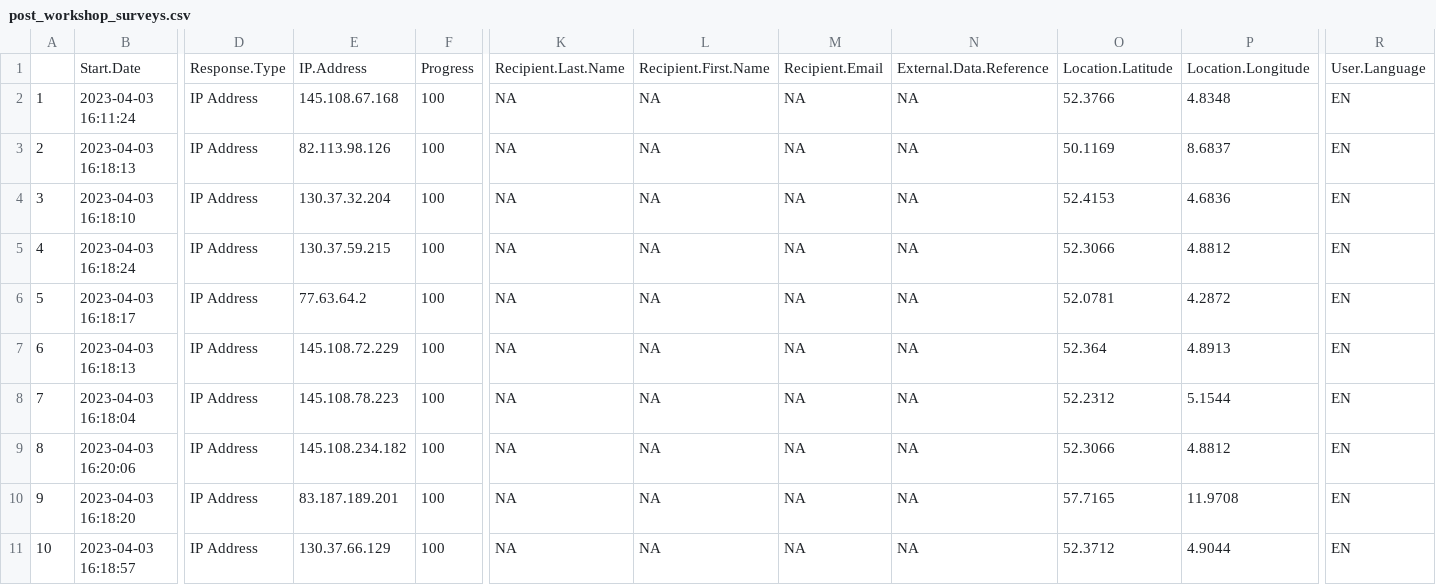
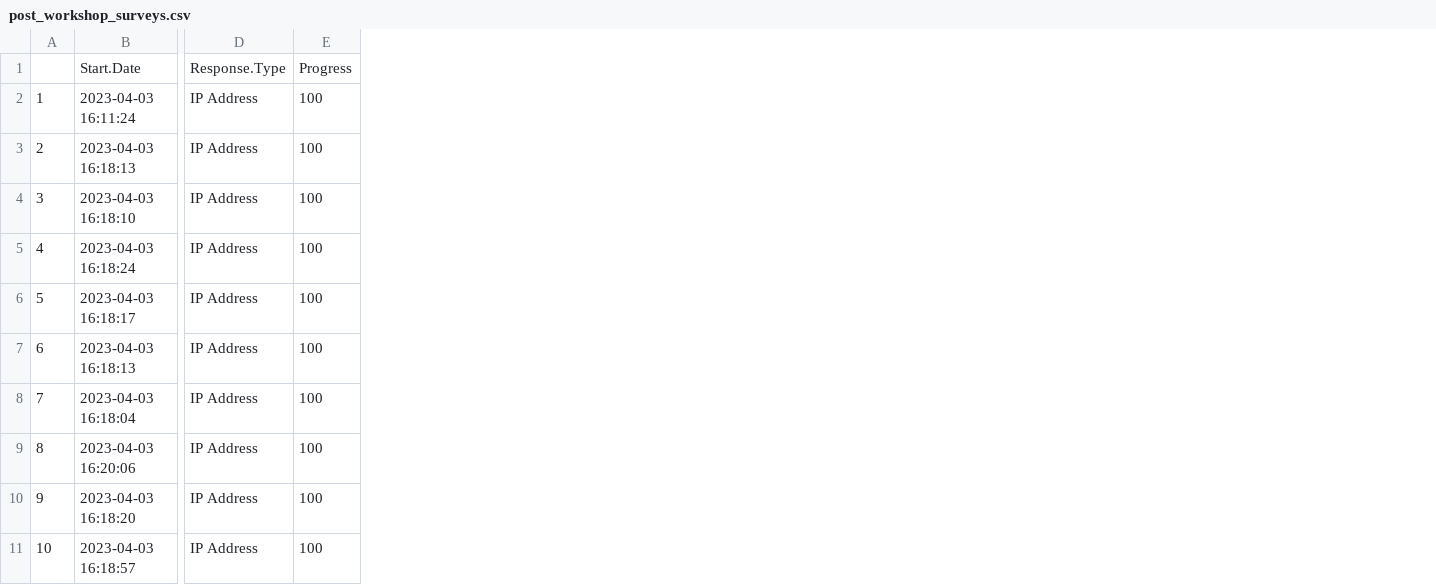
Before and after one commit to ABMArchaeologists/ABMA_paper, a CSV file: data/post_workshop_surveys.csv, drawn as a sheet; only a part is shown, gaps mark what is left out; the diff names each change by its address in the sheet, - before the commit and + after, or states it on an @@ line.

```diff
--- a/data/post_workshop_surveys.csv
+++ b/data/post_workshop_surveys.csv
-column E, rows 1-11: IP.Address | 145.108.67.168 | 82.113.98.126 | 130.37.32.204 | 130.37.59.215 | 77.63.64.2 | 145.108.72.229 | 145.108.78.223 | 145.108.234.182 | 83.187.189.201 | 130.37.66.129
-column K, rows 1-11: Recipient.Last.Name | NA | NA | NA | NA | NA | NA | NA | NA | NA | NA
-column L, rows 1-11: Recipient.First.Name | NA | NA | NA | NA | NA | NA | NA | NA | NA | NA
-column M, rows 1-11: Recipient.Email | NA | NA | NA | NA | NA | NA | NA | NA | NA | NA
-column N, rows 1-11: External.Data.Reference | NA | NA | NA | NA | NA | NA | NA | NA | NA | NA
-column O, rows 1-11: Location.Latitude | 52.3766 | 50.1169 | 52.4153 | 52.3066 | 52.0781 | 52.364 | 52.2312 | 52.3066 | 57.7165 | 52.3712
-column P, rows 1-11: Location.Longitude | 4.8348 | 8.6837 | 4.6836 | 4.8812 | 4.2872 | 4.8913 | 5.1544 | 4.8812 | 11.9708 | 4.9044
-column R, rows 1-11: User.Language | EN | EN | EN | EN | EN | EN | EN | EN | EN | EN
```
Also changed, not shown: data/pre_workshop_surveys.csv, 20 other files.
